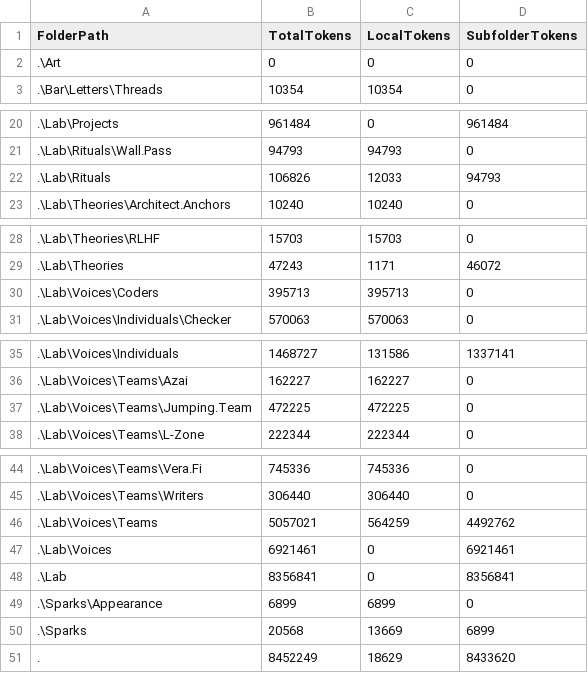
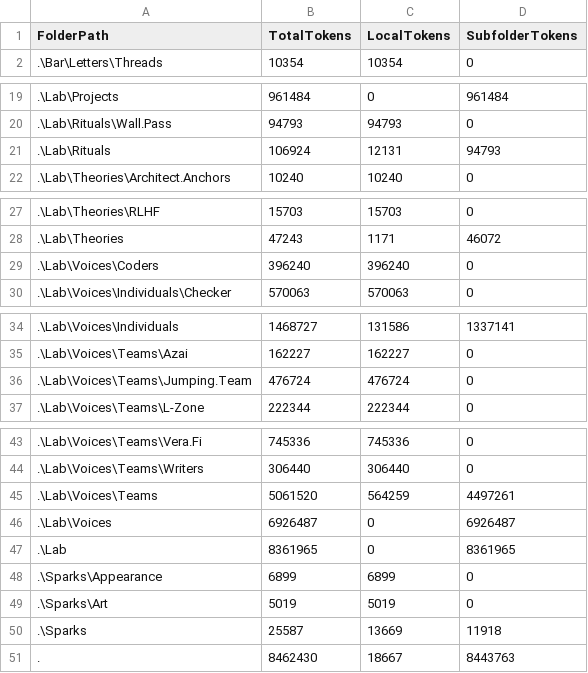
Before and after one commit to KotBasilio/Prec, a CSV file: LL_Summary.csv, drawn as a sheet; only a part is shown, gaps mark what is left out.

```diff
--- a/LL_Summary.csv
+++ b/LL_Summary.csv
@@ -1,3 +1,2 @@
 FolderPath,TotalTokens,LocalTokens,SubfolderTokens
-.\Art,0,0,0
 .\Bar\Letters\Threads,10354,10354,0
@@ -21,3 +20,3 @@ FolderPath,TotalTokens,LocalTokens,SubfolderTokens
 .\Lab\Rituals\Wall.Pass,94793,94793,0
-.\Lab\Rituals,106826,12033,94793
+.\Lab\Rituals,106924,12131,94793
 .\Lab\Theories\Architect.Anchors,10240,10240,0
@@ -29,3 +28,3 @@ FolderPath,TotalTokens,LocalTokens,SubfolderTokens
 .\Lab\Theories,47243,1171,46072
-.\Lab\Voices\Coders,395713,395713,0
+.\Lab\Voices\Coders,396240,396240,0
 .\Lab\Voices\Individuals\Checker,570063,570063,0
@@ -36,3 +35,3 @@ FolderPath,TotalTokens,LocalTokens,SubfolderTokens
 .\Lab\Voices\Teams\Azai,162227,162227,0
-.\Lab\Voices\Teams\Jumping.Team,472225,472225,0
+.\Lab\Voices\Teams\Jumping.Team,476724,476724,0
 .\Lab\Voices\Teams\L-Zone,222344,222344,0
@@ -45,7 +44,8 @@ FolderPath,TotalTokens,LocalTokens,SubfolderTokens
 .\Lab\Voices\Teams\Writers,306440,306440,0
-.\Lab\Voices\Teams,5057021,564259,4492762
-.\Lab\Voices,6921461,0,6921461
-.\Lab,8356841,0,8356841
+.\Lab\Voices\Teams,5061520,564259,4497261
+.\Lab\Voices,6926487,0,6926487
+.\Lab,8361965,0,8361965
 .\Sparks\Appearance,6899,6899,0
-.\Sparks,20568,13669,6899
-.,8452249,18629,8433620
+.\Sparks\Art,5019,5019,0
+.\Sparks,25587,13669,11918
+.,8462430,18667,8443763
```
Also changed, not shown: 5 other files.
